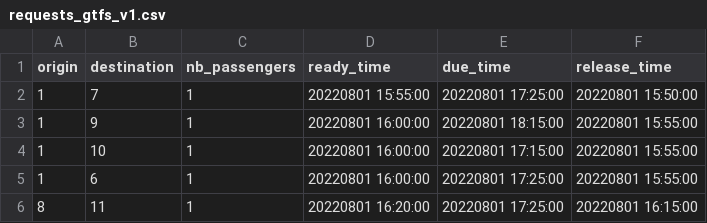
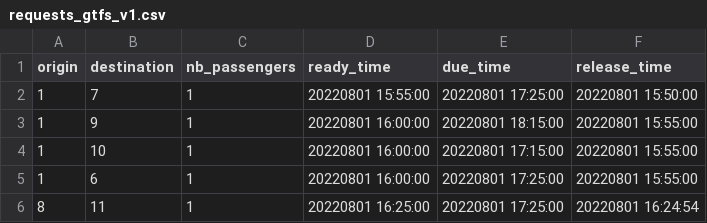
Before and after one commit to RTOpt/multimodal-simulator, a CSV file: data/bus_test/gtfs_test/requests_gtfs_v1.csv, drawn as a sheet.

```diff
--- a/data/bus_test/gtfs_test/requests_gtfs_v1.csv
+++ b/data/bus_test/gtfs_test/requests_gtfs_v1.csv
@@ -5,2 +5,2 @@ origin;destination;nb_passengers;ready_time;due_time;release_time
 1;6;1;20220801 16:00:00;20220801 17:25:00;20220801 15:55:00
-8;11;1;20220801 16:20:00;20220801 17:25:00;20220801 16:15:00
+8;11;1;20220801 16:25:00;20220801 17:25:00;20220801 16:24:54
```
Also changed, not shown: 11 other files.
